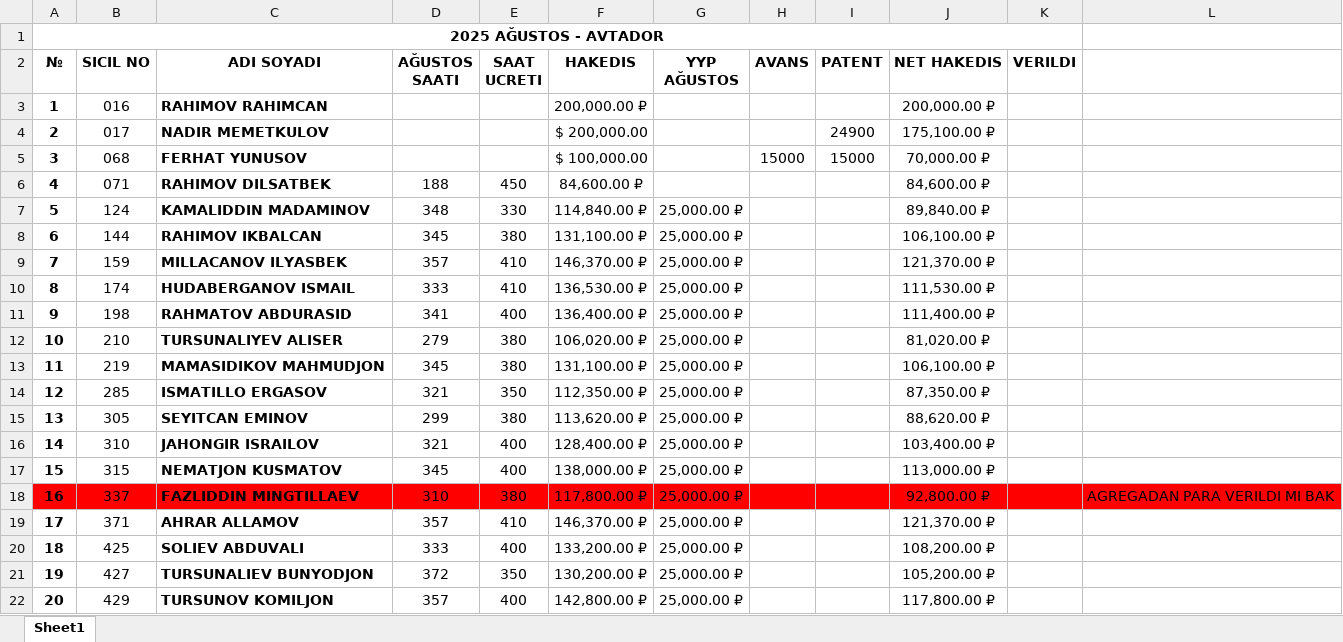
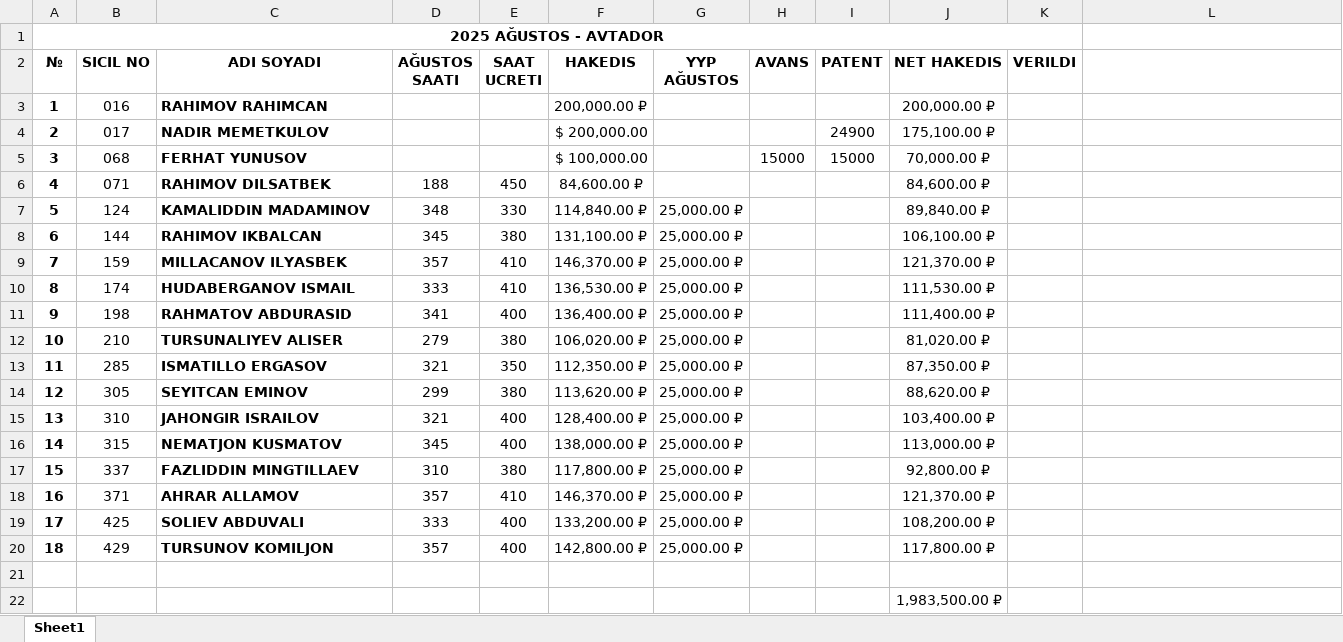
Before and after one commit to GuvenEminSamil/OfisDosyalariYedegi, an Excel workbook: Ofis Dosyalari/HAKEDISLER/2025/AĞUSTOS 2025/2025 AĞUSTOS AYI - AVTADOR.xlsx, sheet Sheet1, drawn as a sheet; values as stored, in another font and other column widths than the file's, no borders; removed rows and columns are numbered as before the commit, all else as after; the diff names each change by its address in the sheet, - before the commit and + after, or states it on an @@ line.

```diff
--- a/Ofis Dosyalari/HAKEDISLER/2025/AĞUSTOS 2025/2025 AĞUSTOS AYI - AVTADOR.xlsx (sheet Sheet1)
+++ b/Ofis Dosyalari/HAKEDISLER/2025/AĞUSTOS 2025/2025 AĞUSTOS AYI - AVTADOR.xlsx (sheet Sheet1)
-row 13: 11 | 219 | MAMASIDIKOV MAHMUDJON | 345 | 380 | 131,100.00 ₽ | 25,000.00 ₽ |  |  | 106,100.00 ₽
@@ column A (№) renumbered between rows 13 and 20 @@
-A17:L17 fill: #FF0000
+A17:L17 fill: none
-L17: AGREGADAN PARA VERILDI MI BAK
+L17: (empty)
-row 21: 19 | 427 | TURSUNALIEV BUNYODJON | 372 | 350 | 130,200.00 ₽ | 25,000.00 ₽ |  |  | 105,200.00 ₽
+row 21: (empty)
+row 22:  |  |  |  |  |  |  |  |  | 1,983,500.00 ₽
```
Also changed, not shown: formulas that keep their value, Ofis Dosyalari/HAKEDISLER/2025/AĞUSTOS 2025/2025 AĞUSTOS AYI - TÜRKLER.xlsx, Ofis Dosyalari/HAKEDISLER/2025/HAZIRAN 2025/2025 HAZIRAN AYI.xlsx, 3 other files.
